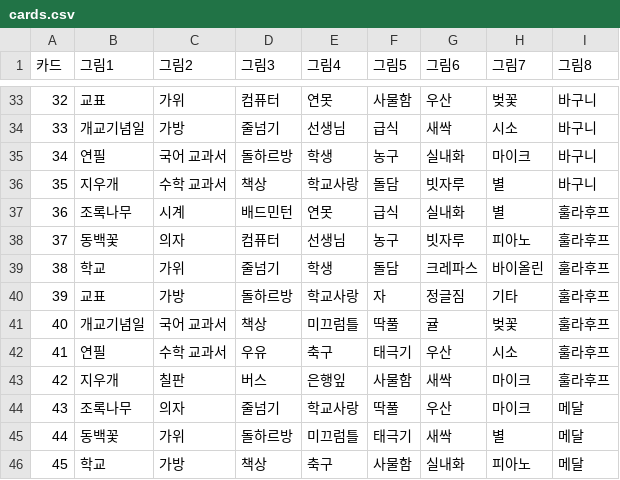
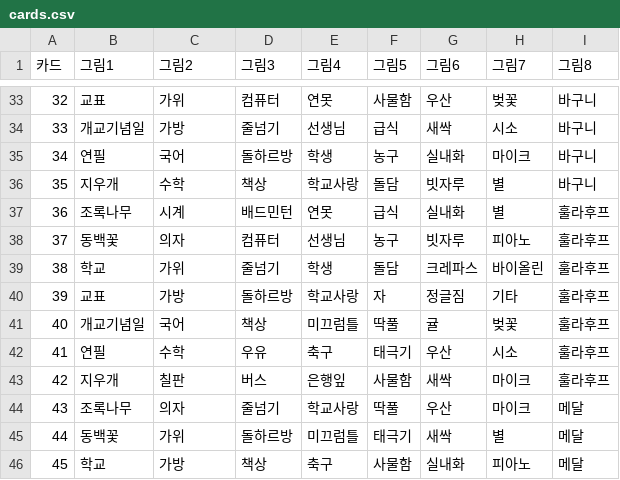
Before and after one commit to tnqssam/2026magic, a CSV file: dobble/cards.csv, drawn as a sheet; only a part is shown, gaps mark what is left out; the diff covers the shown part only.

```diff
--- a/dobble/cards.csv
+++ b/dobble/cards.csv
@@ -34,4 +34,4 @@
 33,개교기념일,가방,줄넘기,선생님,급식,새싹,시소,바구니
-34,연필,국어 교과서,돌하르방,학생,농구,실내화,마이크,바구니
-35,지우개,수학 교과서,책상,학교사랑,돌담,빗자루,별,바구니
+34,연필,국어,돌하르방,학생,농구,실내화,마이크,바구니
+35,지우개,수학,책상,학교사랑,돌담,빗자루,별,바구니
 36,조록나무,시계,배드민턴,연못,급식,실내화,별,훌라후프
@@ -40,4 +40,4 @@
 39,교표,가방,돌하르방,학교사랑,자,정글짐,기타,훌라후프
-40,개교기념일,국어 교과서,책상,미끄럼틀,딱풀,귤,벚꽃,훌라후프
-41,연필,수학 교과서,우유,축구,태극기,우산,시소,훌라후프
+40,개교기념일,국어,책상,미끄럼틀,딱풀,귤,벚꽃,훌라후프
+41,연필,수학,우유,축구,태극기,우산,시소,훌라후프
 42,지우개,칠판,버스,은행잎,사물함,새싹,마이크,훌라후프
```
Also changed, not shown: 12 edited cells elsewhere in this file, 5 other files.
